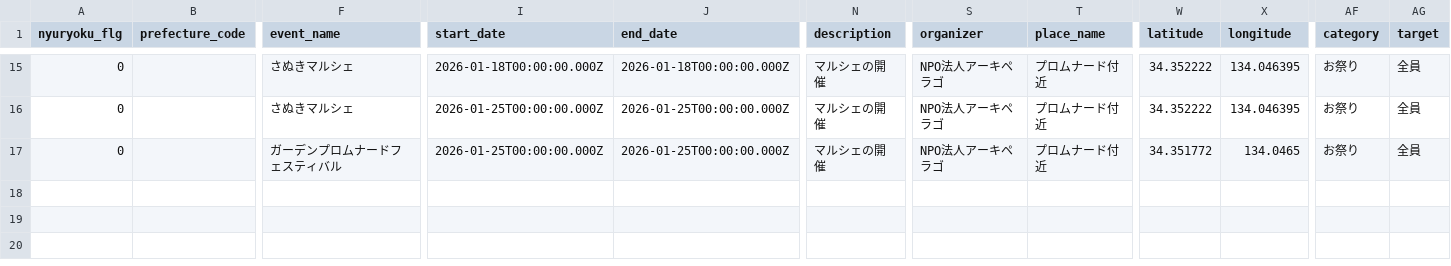
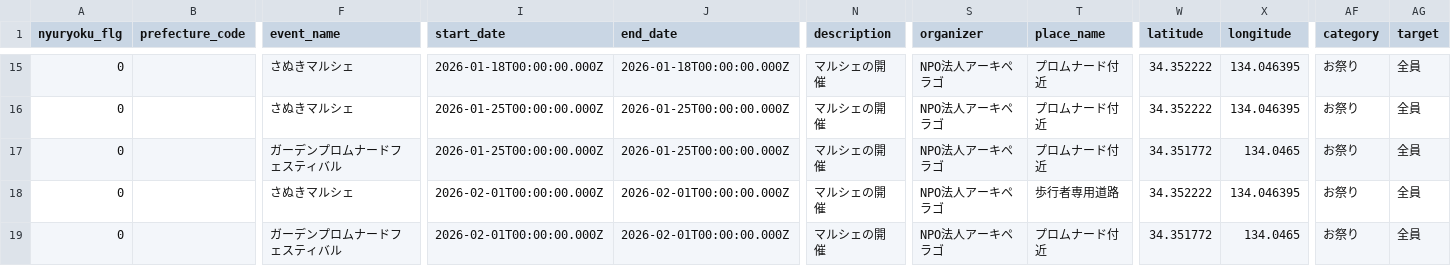
Before and after one commit to takamatsu-city/takamatsu-event-map, a CSV file: data.csv, drawn as a sheet; only a part is shown, gaps mark what is left out; rows hold the shown columns only; the diff names each change by its address in the sheet, - before the commit and + after, or states it on an @@ line.

```diff
--- a/data.csv
+++ b/data.csv
+row 18: 0 |  | さぬきマルシェ | 2026-02-01T00:00:00.000Z | 2026-02-01T00:00:00.000Z | マルシェの開催 | NPO法人アーキペラゴ | 歩行者専用道路 | 34.352222 | 134.046395 | お祭り | 全員
+row 19: 0 |  | ガーデンプロムナードフェスティバル | 2026-02-01T00:00:00.000Z | 2026-02-01T00:00:00.000Z | マルシェの開催 | NPO法人アーキペラゴ | プロムナード付近 | 34.351772 | 134.0465 | お祭り | 全員
```
Also changed, not shown: 1 other file.
